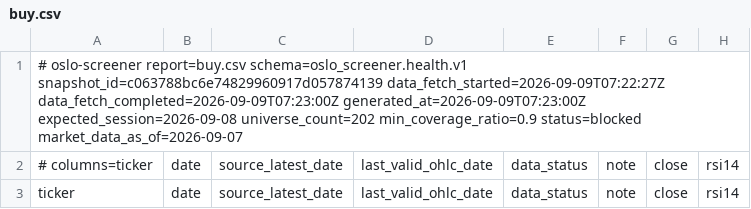
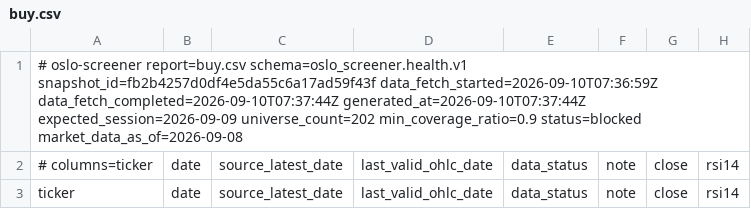
Before and after one commit to keresell-coder/oslo-screener, a CSV file: buy.csv, drawn as a sheet; only a part is shown; the diff names each change by its address in the sheet, - before the commit and + after, or states it on an @@ line.

```diff
--- a/buy.csv
+++ b/buy.csv
-A1: …report=buy.csv schema=oslo_screener.health.v1 snapshot_id=c063788bc6e74829960917d057874139 data_fetch_started=2026-09-09T07:22:27Z data_fetch_completed=2026-09-09T07:23:00Z generated_at=2026-09-09T07:23:00Z expected_session=2026-09-08 universe_count=202 min_coverage_ratio=0.9 status=blocked market_data_as_of=2026-09-07
+A1: …report=buy.csv schema=oslo_screener.health.v1 snapshot_id=fb2b4257d0df4e5da55c6a17ad59f43f data_fetch_started=2026-09-10T07:36:59Z data_fetch_completed=2026-09-10T07:37:44Z generated_at=2026-09-10T07:37:44Z expected_session=2026-09-09 universe_count=202 min_coverage_ratio=0.9 status=blocked market_data_as_of=2026-09-08
```
Also changed, not shown: sell.csv, signals_only.csv, 6 other files.
